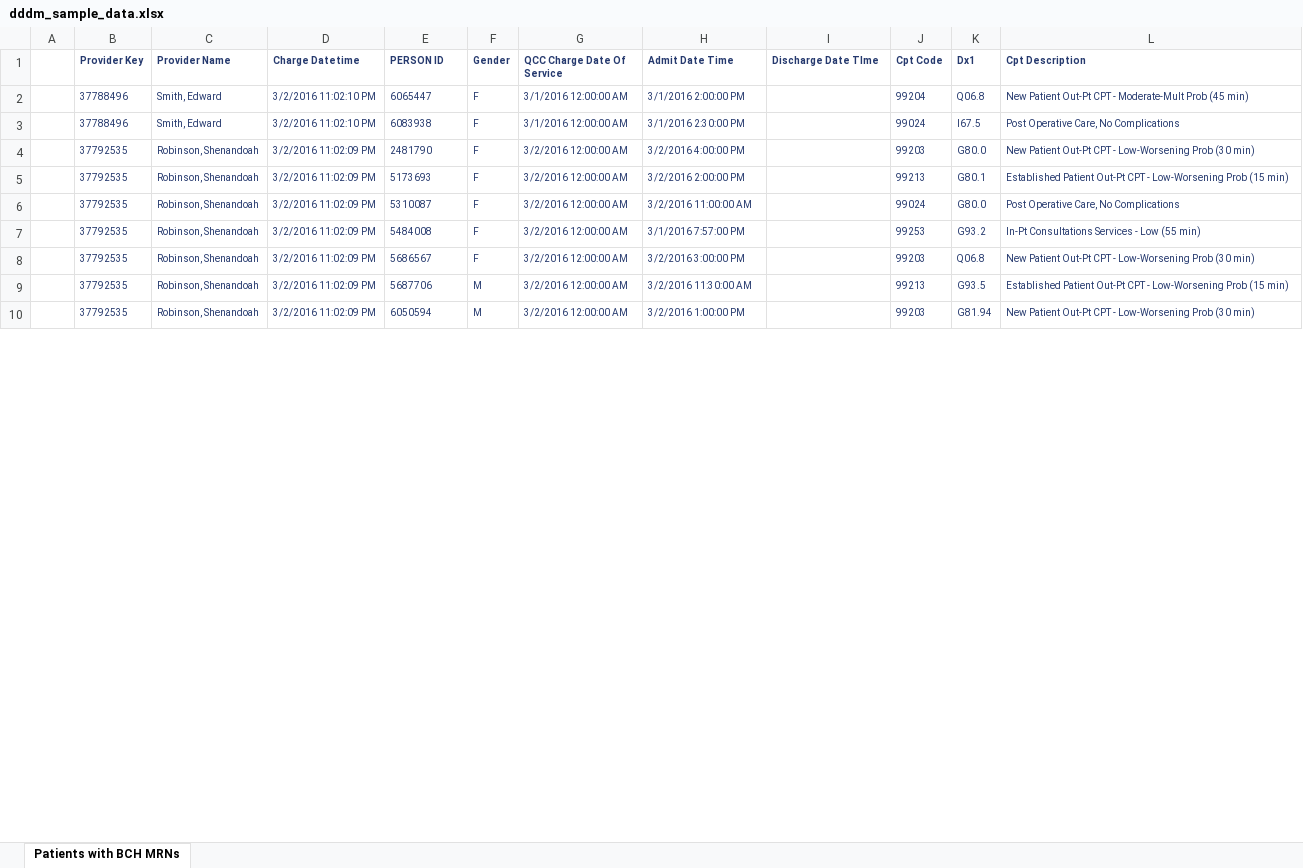
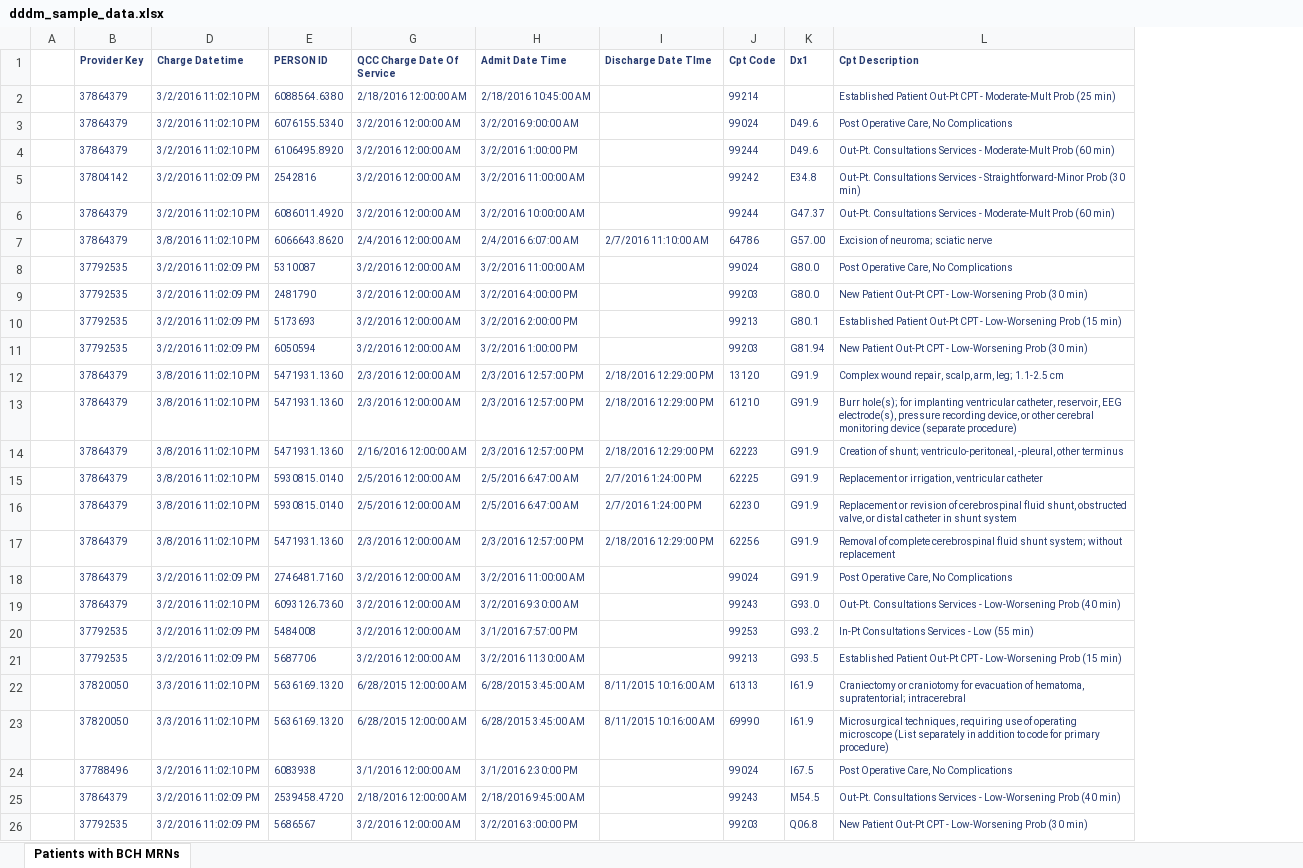
Before and after one commit to MaraAlexeev/DDDM, an Excel workbook: data/dddm_sample_data.xlsx, sheet Patients with BCH MRNs, drawn as a sheet; only a part is shown; values as stored, in another font and other column widths than the file's, no borders; removed rows and columns are numbered as before the commit, all else as after; the diff covers the shown part only; the diff names each change by its address in the sheet, - before the commit and + after, or states it on an @@ line.

```diff
--- a/data/dddm_sample_data.xlsx (sheet Patients with BCH MRNs)
+++ b/data/dddm_sample_data.xlsx (sheet Patients with BCH MRNs)
@@ column C (Provider Name) hidden, rows 3-8: Smith, Edward | Robinson, Shenandoah | Robinson, Shenandoah | Robinson, Shenandoah | Robinson, Shenandoah | Robinson, Shenandoah @@
@@ column F (Gender) hidden, rows 3-8: all F @@
@@ row 2 moved to row 27: 37788496 @@
+row 2:  | 37864379 | 3/2/2016 11:02:10 PM | 6088564.6380 | 2/18/2016 12:00:00 AM | 2/18/2016 10:45:00 AM |  | 99214 |  | Established Patient Out-Pt CPT - Moderate-Mult Prob (25 min)
-B3 (Provider Key): 37788496
+B3 (Provider Key): 37864379
-E3 (PERSON ID): 6083938
+E3 (PERSON ID): 6076155.5340
-G3 (QCC Charge Date Of Service): 3/1/2016 12:00:00 AM
+G3 (QCC Charge Date Of Service): 3/2/2016 12:00:00 AM
-H3 (Admit Date Time): 3/1/2016 2:30:00 PM
+H3 (Admit Date Time): 3/2/2016 9:00:00 AM
-K3 (Dx1): I67.5
+K3 (Dx1): D49.6
+row 4:  | 37864379 | 3/2/2016 11:02:10 PM | 6106495.8920 | 3/2/2016 12:00:00 AM | 3/2/2016 1:00:00 PM |  | 99244 | D49.6 | Out-Pt. Consultations Services - Moderate-Mult Prob (60 min)
@@ row 11 moved to row 5: 37804142 @@
+row 6:  | 37864379 | 3/2/2016 11:02:10 PM | 6086011.4920 | 3/2/2016 12:00:00 AM | 3/2/2016 10:00:00 AM |  | 99244 | G47.37 | Out-Pt. Consultations Services - Moderate-Mult Prob (60 min)
+row 7:  | 37864379 | 3/8/2016 11:02:10 PM | 6066643.8620 | 2/4/2016 12:00:00 AM | 2/4/2016 6:07:00 AM | 2/7/2016 11:10:00 AM | 64786 | G57.00 | Excision of neuroma; sciatic nerve
+row 8:  | 37792535 | 3/2/2016 11:02:09 PM | 5310087 | 3/2/2016 12:00:00 AM | 3/2/2016 11:00:00 AM |  | 99024 | G80.0 | Post Operative Care, No Complications
@@ row 10 moved to row 11: 37792535 @@
+row 12:  | 37864379 | 3/8/2016 11:02:10 PM | 5471931.1360 | 2/3/2016 12:00:00 AM | 2/3/2016 12:57:00 PM | 2/18/2016 12:29:00 PM | 13120 | G91.9 | Complex wound repair, scalp, arm, leg; 1.1-2.5 cm
+row 13:  | 37864379 | 3/8/2016 11:02:10 PM | 5471931.1360 | 2/3/2016 12:00:00 AM | 2/3/2016 12:57:00 PM | 2/18/2016 12:29:00 PM | 61210 | G91.9 | Burr hole(s); for implanting ventricular catheter, reservoir, EEG electrode(s), pressure recording device, or other cerebral monitoring device (separate procedure)
+row 14:  | 37864379 | 3/8/2016 11:02:10 PM | 5471931.1360 | 2/16/2016 12:00:00 AM | 2/3/2016 12:57:00 PM | 2/18/2016 12:29:00 PM | 62223 | G91.9 | Creation of shunt; ventriculo-peritoneal, -pleural, other terminus
+row 15:  | 37864379 | 3/8/2016 11:02:10 PM | 5930815.0140 | 2/5/2016 12:00:00 AM | 2/5/2016 6:47:00 AM | 2/7/2016 1:24:00 PM | 62225 | G91.9 | Replacement or irrigation, ventricular catheter
+row 16:  | 37864379 | 3/8/2016 11:02:10 PM | 5930815.0140 | 2/5/2016 12:00:00 AM | 2/5/2016 6:47:00 AM | 2/7/2016 1:24:00 PM | 62230 | G91.9 | Replacement or revision of cerebrospinal fluid shunt, obstructed valve, or distal catheter in shunt system
+row 17:  | 37864379 | 3/8/2016 11:02:10 PM | 5471931.1360 | 2/3/2016 12:00:00 AM | 2/3/2016 12:57:00 PM | 2/18/2016 12:29:00 PM | 62256 | G91.9 | Removal of complete cerebrospinal fluid shunt system; without replacement
-B18 (Provider Key): 37792535
+B18 (Provider Key): 37864379
-E18 (PERSON ID): 5310087
+E18 (PERSON ID): 2746481.7160
-K18 (Dx1): G80.0
+K18 (Dx1): G91.9
+row 19:  | 37864379 | 3/2/2016 11:02:10 PM | 6093126.7360 | 3/2/2016 12:00:00 AM | 3/2/2016 9:30:00 AM |  | 99243 | G93.0 | Out-Pt. Consultations Services - Low-Worsening Prob (40 min)
@@ row 9 moved to row 21: 37792535 @@
+row 22:  | 37820050 | 3/3/2016 11:02:10 PM | 5636169.1320 | 6/28/2015 12:00:00 AM | 6/28/2015 3:45:00 AM | 8/11/2015 10:16:00 AM | 61313 | I61.9 | Craniectomy or craniotomy for evacuation of hematoma, supratentorial; intracerebral
+row 23:  | 37820050 | 3/3/2016 11:02:10 PM | 5636169.1320 | 6/28/2015 12:00:00 AM | 6/28/2015 3:45:00 AM | 8/11/2015 10:16:00 AM | 69990 | I61.9 | Microsurgical techniques, requiring use of operating microscope (List separately in addition to code for primary procedure)
+row 24:  | 37788496 | 3/2/2016 11:02:10 PM | 6083938 | 3/1/2016 12:00:00 AM | 3/1/2016 2:30:00 PM |  | 99024 | I67.5 | Post Operative Care, No Complications
+row 25:  | 37864379 | 3/2/2016 11:02:09 PM | 2539458.4720 | 2/18/2016 12:00:00 AM | 2/18/2016 9:45:00 AM |  | 99243 | M54.5 | Out-Pt. Consultations Services - Low-Worsening Prob (40 min)
```
Also changed, not shown: 3 added rows, 19 removed rows and 12 edited cells elsewhere in this sheet, 5 other files.
